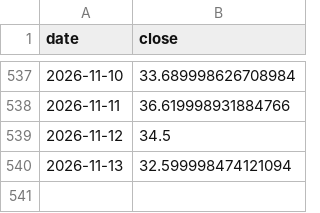
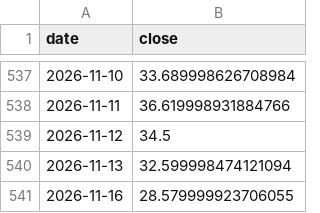
Before and after one commit to 786603902ly-maker/moomooinvest, a CSV file: data/prices/ASTS.csv, drawn as a sheet; only a part is shown, gaps mark what is left out; the diff names each change by its address in the sheet, - before the commit and + after, or states it on an @@ line.

```diff
--- a/data/prices/ASTS.csv
+++ b/data/prices/ASTS.csv
+row 541: 2026-11-16 | 28.579999923706055
```
Also changed, not shown: data/prices/GRAB.csv, data/prices/HIMS.csv, 31 other files.
